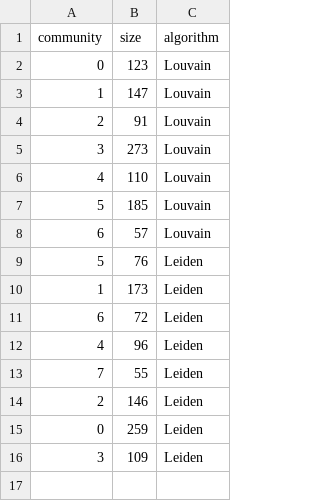
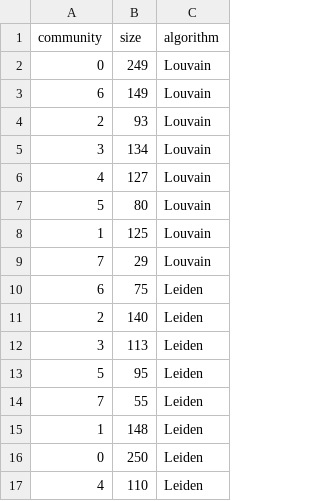
Before and after one commit to aliabusaleh/CS-community-detection, a CSV file: data/communities.csv, drawn as a sheet.

```diff
--- a/data/communities.csv
+++ b/data/communities.csv
@@ -1,16 +1,17 @@
 community,size,algorithm
-0,123,Louvain
-1,147,Louvain
-2,91,Louvain
-3,273,Louvain
-4,110,Louvain
-5,185,Louvain
-6,57,Louvain
-5,76,Leiden
-1,173,Leiden
-6,72,Leiden
-4,96,Leiden
+0,249,Louvain
+6,149,Louvain
+2,93,Louvain
+3,134,Louvain
+4,127,Louvain
+5,80,Louvain
+1,125,Louvain
+7,29,Louvain
+6,75,Leiden
+2,140,Leiden
+3,113,Leiden
+5,95,Leiden
 7,55,Leiden
-2,146,Leiden
-0,259,Leiden
-3,109,Leiden
+1,148,Leiden
+0,250,Leiden
+4,110,Leiden
```
Also changed, not shown: 7 other files.
